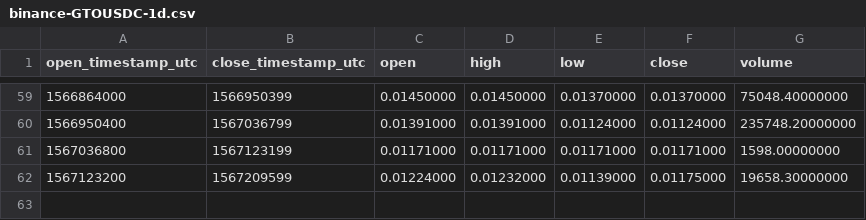
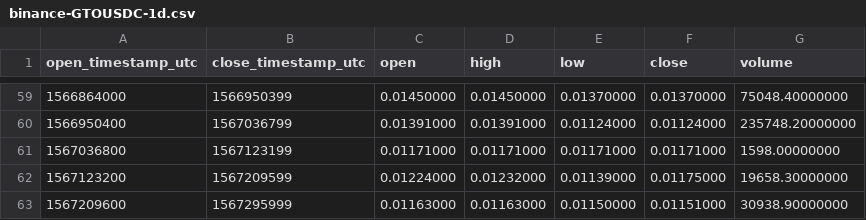
Before and after one commit to cryptobigbro/binance-GTOUSDC, a CSV file: binance-GTOUSDC-1d.csv, drawn as a sheet; only a part is shown, gaps mark what is left out; the diff names each change by its address in the sheet, - before the commit and + after, or states it on an @@ line.

```diff
--- a/binance-GTOUSDC-1d.csv
+++ b/binance-GTOUSDC-1d.csv
+row 63: 1567209600 | 1567295999 | 0.01163000 | 0.01163000 | 0.01150000 | 0.01151000 | 30938.90000000
```
Also changed, not shown: binance-GTOUSDC-1h.csv, 1 other file.
